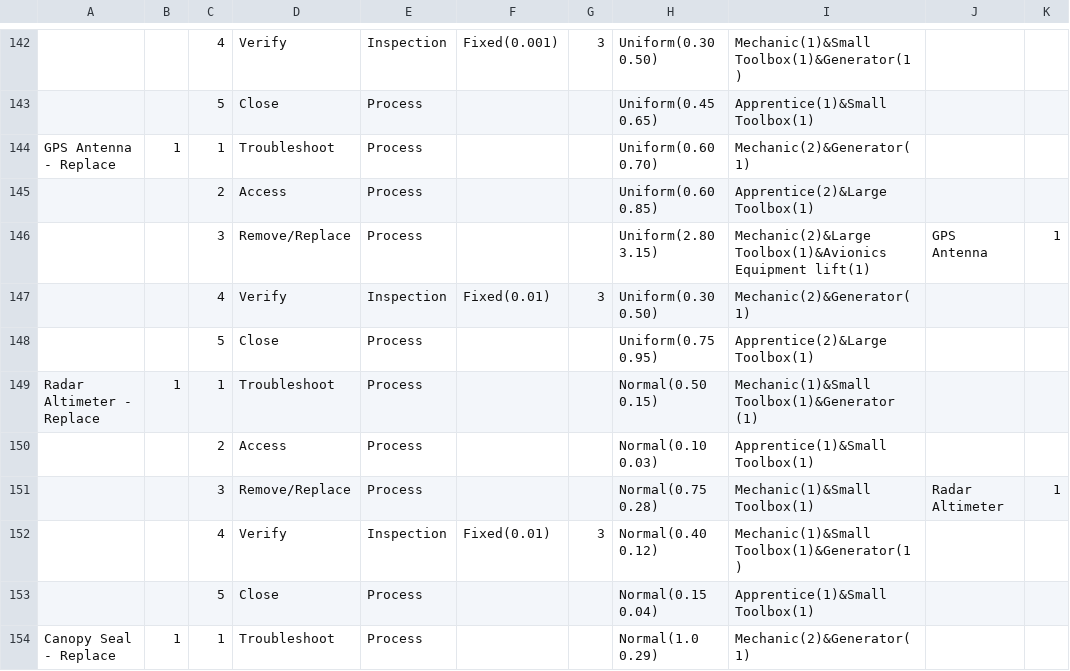
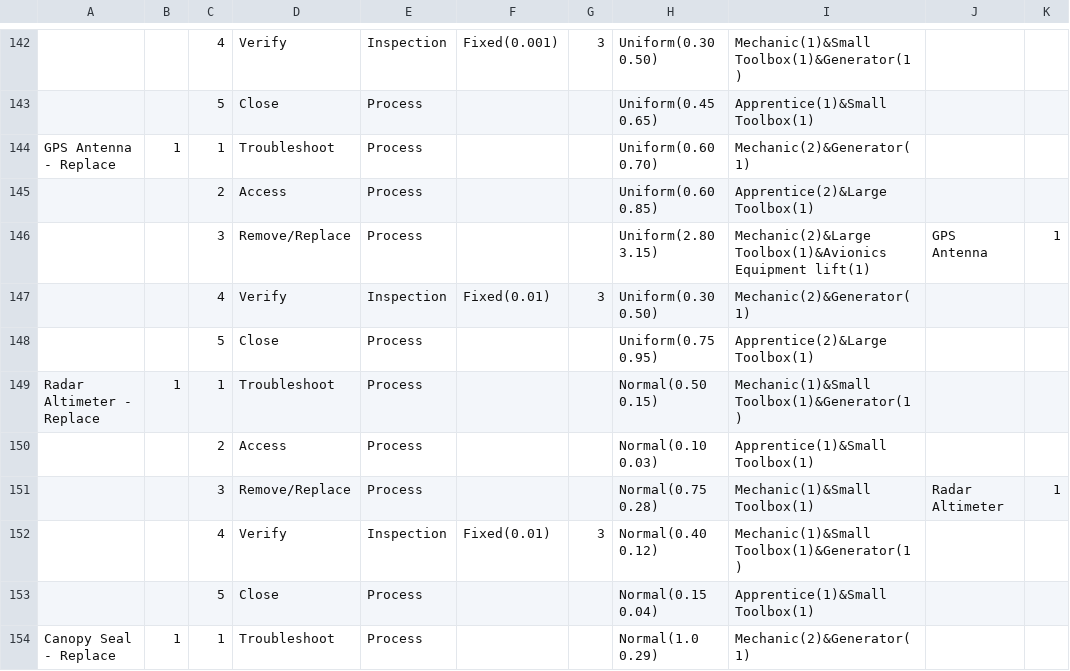
Before and after one commit to jsmit018/Capstone_SWAS, a CSV file: SWAS/SWASInputData_V1.csv, drawn as a sheet; only a part is shown, gaps mark what is left out.

```diff
--- a/SWAS/SWASInputData_V1.csv
+++ b/SWAS/SWASInputData_V1.csv
@@ -148,3 +148,3 @@ GPS Antenna - Replace,1,1,Troubleshoot,Process,,,Uniform(0.60 0.70),Mechanic(2)&
 ,,5,Close,Process,,,Uniform(0.75 0.95),Apprentice(2)&Large Toolbox(1),,
-Radar Altimeter - Replace,1,1,Troubleshoot,Process,,,Normal(0.50 0.15),Mechanic(1)&Small Toolbox(1)&Generator (1),,
+Radar Altimeter - Replace,1,1,Troubleshoot,Process,,,Normal(0.50 0.15),Mechanic(1)&Small Toolbox(1)&Generator(1),,
 ,,2,Access,Process,,,Normal(0.10 0.03),Apprentice(1)&Small Toolbox(1),,
```
Also changed, not shown: 1 other file.
